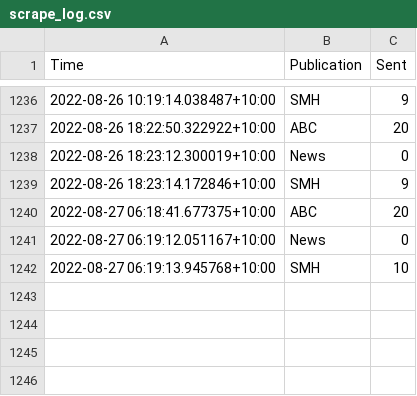
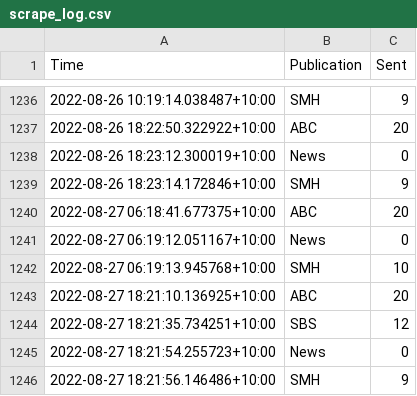
Before and after one commit to joshnicholas/oz-news, a CSV file: data/scrape_log.csv, drawn as a sheet; only a part is shown, gaps mark what is left out.

Commit message:
Latest data: Sat Aug 27 08:22:29 UTC 2022

```diff
--- a/data/scrape_log.csv
+++ b/data/scrape_log.csv
@@ -1242 +1242,5 @@ Time,Publication,Sent
 2022-08-27 06:19:13.945768+10:00,SMH,10
+2022-08-27 18:21:10.136925+10:00,ABC,20
+2022-08-27 18:21:35.734251+10:00,SBS,12
+2022-08-27 18:21:54.255723+10:00,News,0
+2022-08-27 18:21:56.146486+10:00,SMH,9
```
Also changed, not shown: 5 other files.
